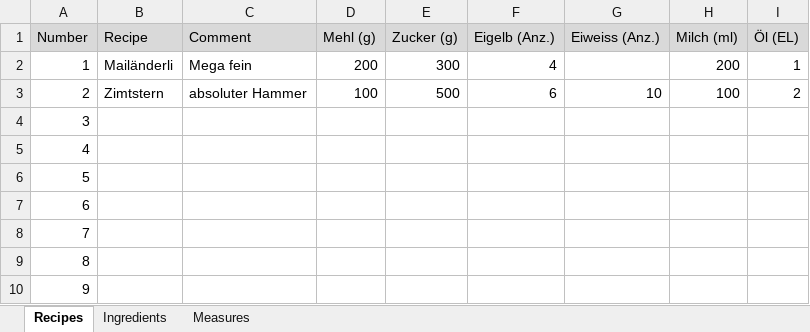
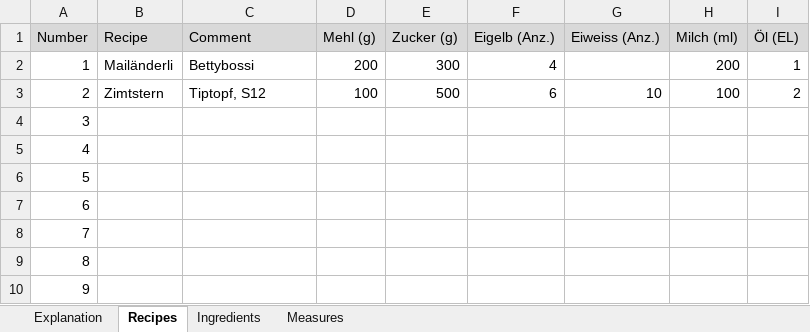
Before and after one commit to NicSchuler/CookiePlanner, an Excel workbook: Input_Excel_Example.xlsx, sheet Recipes, drawn as a sheet; only a part is shown; values as stored, in another font and other column widths than the file's, no borders; the diff names each change by its address in the sheet, - before the commit and + after, or states it on an @@ line.

```diff
--- a/Input_Excel_Example.xlsx (sheet Recipes)
+++ b/Input_Excel_Example.xlsx (sheet Recipes)
+sheet tab: Explanation
-C2 (Comment): Mega fein
+C2 (Comment): Bettybossi
-C3 (Comment): absoluter Hammer
+C3 (Comment): Tiptopf, S12
```
Also changed, not shown: Input_Excel_Empty_Template.xlsx.
